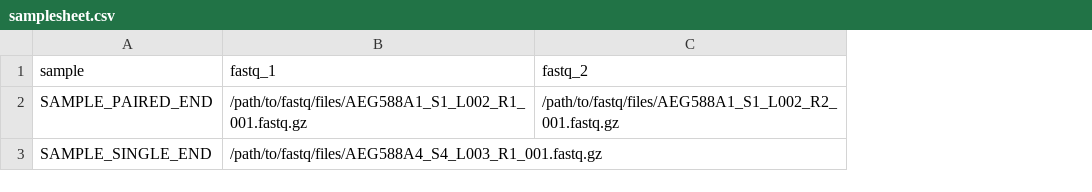
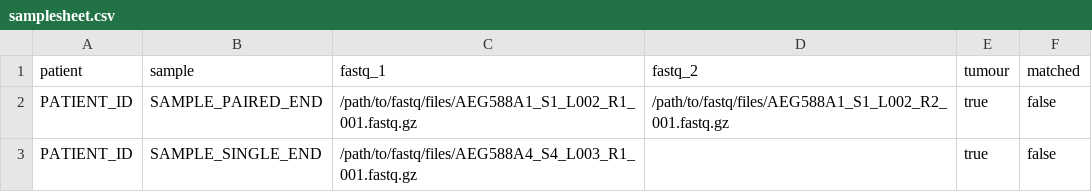
Before and after one commit to jblancoheredia/MSTinn, a CSV file: assets/samplesheet.csv, drawn as a sheet; the diff names each change by its address in the sheet, - before the commit and + after, or states it on an @@ line.

```diff
--- a/assets/samplesheet.csv
+++ b/assets/samplesheet.csv
+column A (patient), rows 2-3: PATIENT_ID | PATIENT_ID
+column E (tumour), rows 2-3: true | true
+column F (matched), rows 2-3: false | false
```
Also changed, not shown: 1 other file.
